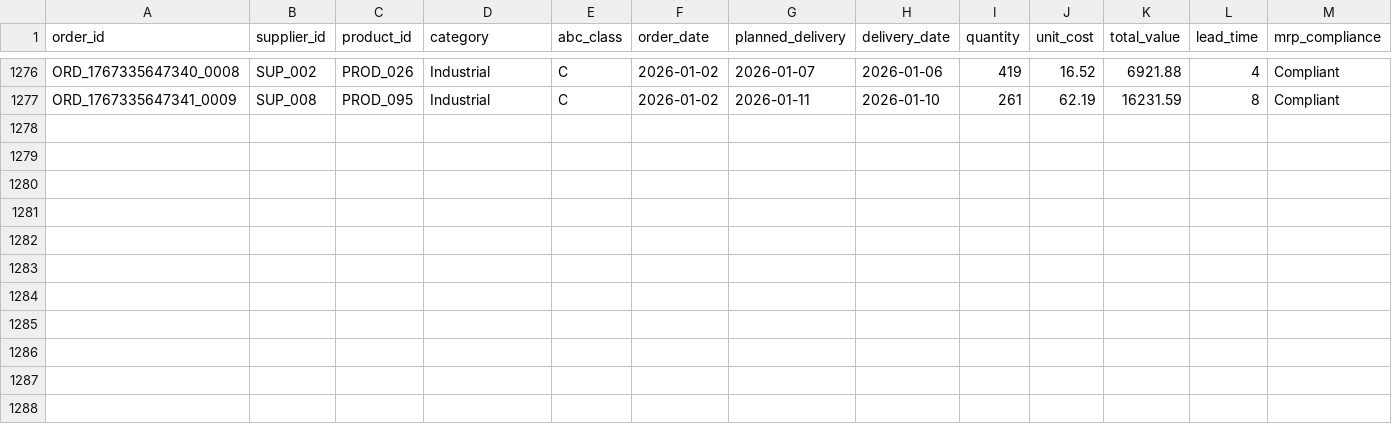
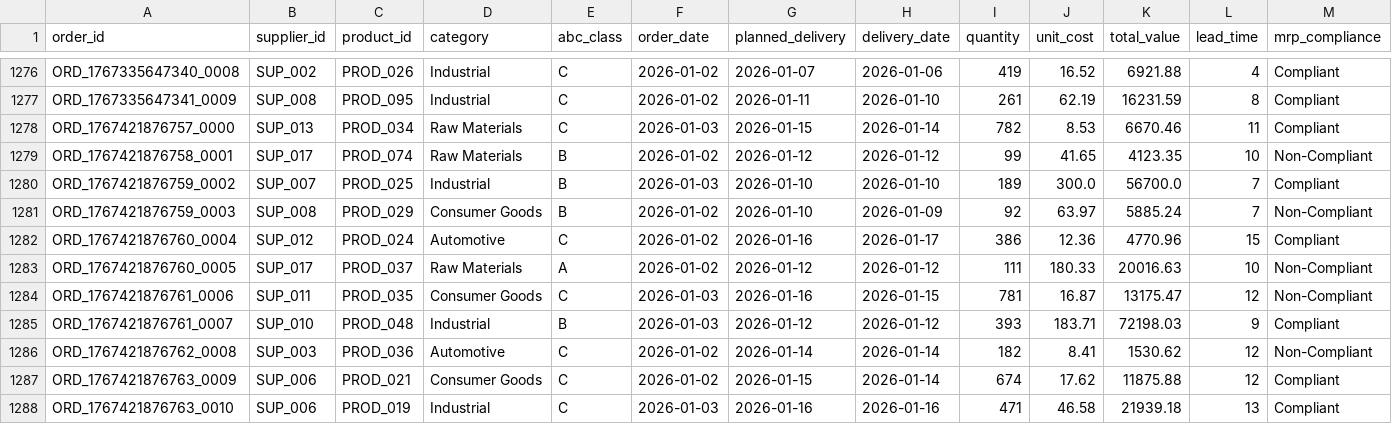
Before and after one commit to arvinddharanidharan/supply-chain-planning-dashboard, a CSV file: data/orders.csv, drawn as a sheet; only a part is shown, gaps mark what is left out; rows hold the shown columns only; the diff names each change by its address in the sheet, - before the commit and + after, or states it on an @@ line.

Commit message:
Automated ETL: Daily supply chain data update

```diff
--- a/data/orders.csv
+++ b/data/orders.csv
+row 1278: ORD_1767421876757_0000 | SUP_013 | PROD_034 | Raw Materials | C | 2026-01-03 | 2026-01-15 | 2026-01-14 | 782 | 8.53 | 6670.46 | 11 | Compliant
+row 1279: ORD_1767421876758_0001 | SUP_017 | PROD_074 | Raw Materials | B | 2026-01-02 | 2026-01-12 | 2026-01-12 | 99 | 41.65 | 4123.35 | 10 | Non-Compliant
+row 1280: ORD_1767421876759_0002 | SUP_007 | PROD_025 | Industrial | B | 2026-01-03 | 2026-01-10 | 2026-01-10 | 189 | 300.0 | 56700.0 | 7 | Compliant
+row 1281: ORD_1767421876759_0003 | SUP_008 | PROD_029 | Consumer Goods | B | 2026-01-02 | 2026-01-10 | 2026-01-09 | 92 | 63.97 | 5885.24 | 7 | Non-Compliant
+row 1282: ORD_1767421876760_0004 | SUP_012 | PROD_024 | Automotive | C | 2026-01-02 | 2026-01-16 | 2026-01-17 | 386 | 12.36 | 4770.96 | 15 | Compliant
+row 1283: ORD_1767421876760_0005 | SUP_017 | PROD_037 | Raw Materials | A | 2026-01-02 | 2026-01-12 | 2026-01-12 | 111 | 180.33 | 20016.63 | 10 | Non-Compliant
+row 1284: ORD_1767421876761_0006 | SUP_011 | PROD_035 | Consumer Goods | C | 2026-01-03 | 2026-01-16 | 2026-01-15 | 781 | 16.87 | 13175.47 | 12 | Non-Compliant
+row 1285: ORD_1767421876761_0007 | SUP_010 | PROD_048 | Industrial | B | 2026-01-03 | 2026-01-12 | 2026-01-12 | 393 | 183.71 | 72198.03 | 9 | Compliant
+row 1286: ORD_1767421876762_0008 | SUP_003 | PROD_036 | Automotive | C | 2026-01-02 | 2026-01-14 | 2026-01-14 | 182 | 8.41 | 1530.62 | 12 | Non-Compliant
+row 1287: ORD_1767421876763_0009 | SUP_006 | PROD_021 | Consumer Goods | C | 2026-01-02 | 2026-01-15 | 2026-01-14 | 674 | 17.62 | 11875.88 | 12 | Compliant
+row 1288: ORD_1767421876763_0010 | SUP_006 | PROD_019 | Industrial | C | 2026-01-03 | 2026-01-16 | 2026-01-16 | 471 | 46.58 | 21939.18 | 13 | Compliant
```
Also changed, not shown: data/inventory.csv, data/products.csv, 3 other files.
